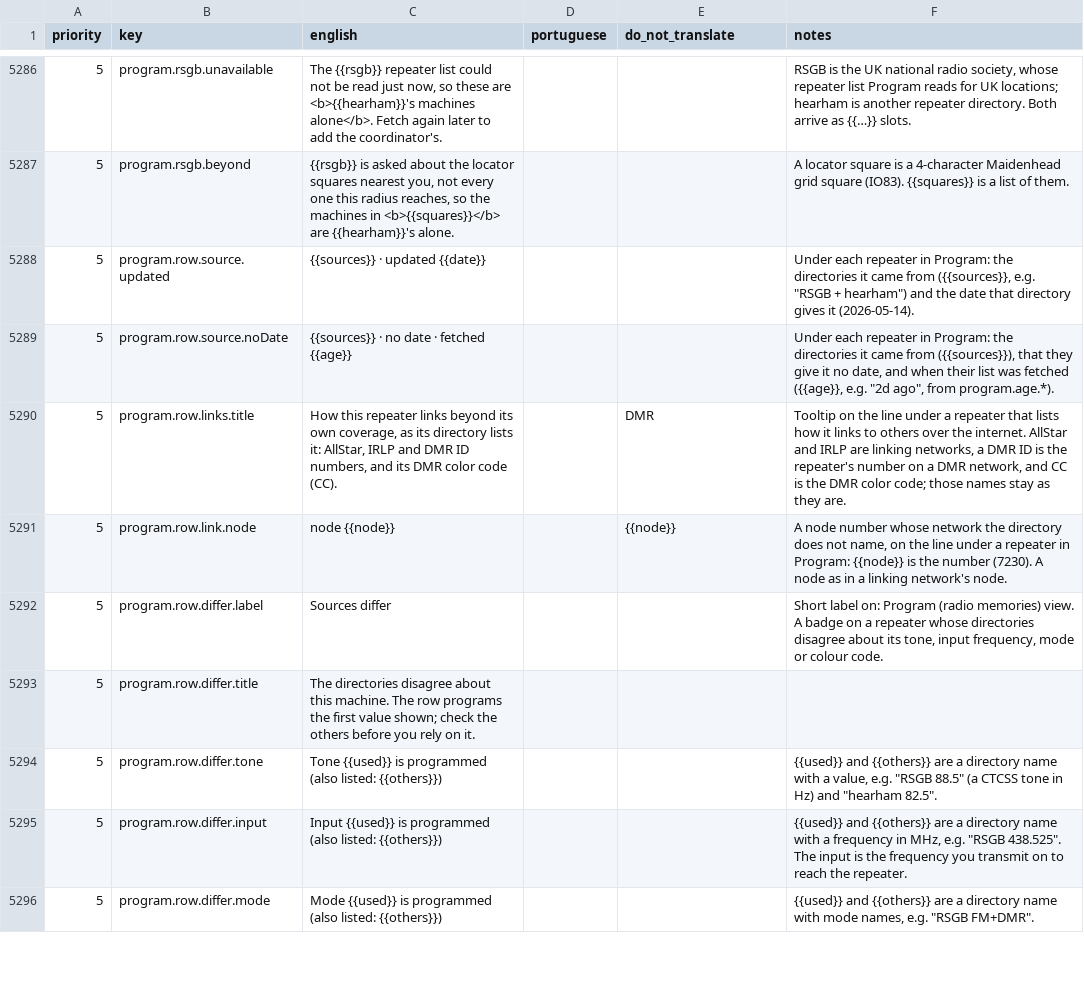
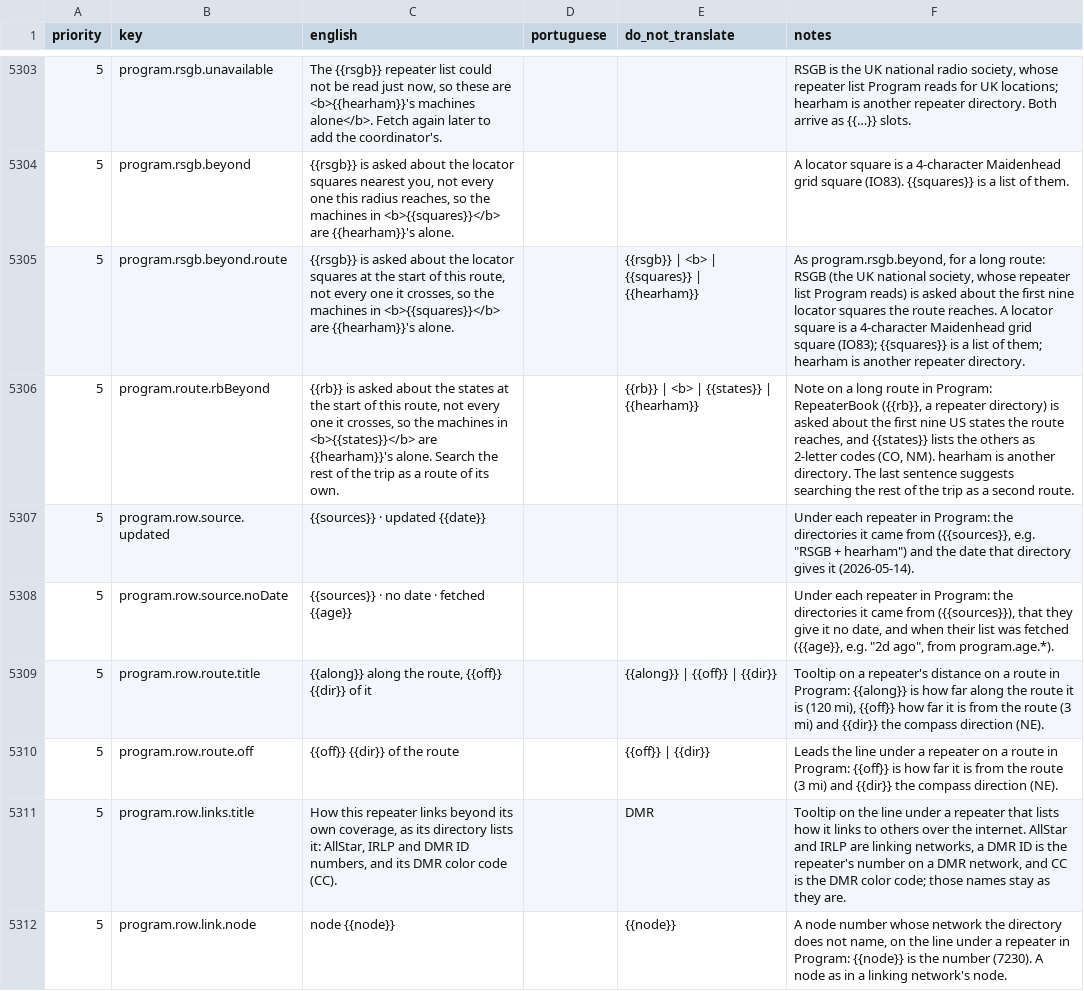
Before and after one commit to kd9taw/Nexus, a CSV file: translations/pt-BR/nexus-ptbr-translation.csv, drawn as a sheet; only a part is shown, gaps mark what is left out; the shorter side is filled out with more unchanged rows; the diff covers the shown part only; the diff names each change by its address in the sheet, - before the commit and + after, or states it on an @@ line.

```diff
--- a/translations/pt-BR/nexus-ptbr-translation.csv
+++ b/translations/pt-BR/nexus-ptbr-translation.csv
+row 5305: 5 | program.rsgb.beyond.route | {{rsgb}} is asked about the locator squares at the start of this route, not every one it crosses, so the machines in <b>{{squares}}</b> are {{hearham}}'s alone. |  | {{rsgb}} | <b> | {{squares}} | {{hearham}} | As program.rsgb.beyond, for a long route: RSGB (the UK national society, whose repeater list Program reads) is asked about the first nine locator squares the route reaches. A locator square is a 4-character Maidenhead grid square (IO83); {{squares}} is a list of them; hearham is another repeater directory.
+row 5306: 5 | program.route.rbBeyond | {{rb}} is asked about the states at the start of this route, not every one it crosses, so the machines in <b>{{states}}</b> are {{hearham}}'s alone. Search the rest of the trip as a route of its own. |  | {{rb}} | <b> | {{states}} | {{hearham}} | Note on a long route in Program: RepeaterBook ({{rb}}, a repeater directory) is asked about the first nine US states the route reaches, and {{states}} lists the others as 2-letter codes (CO, NM). hearham is another directory. The last sentence suggests searching the rest of the trip as a second route.
+row 5309: 5 | program.row.route.title | {{along}} along the route, {{off}} {{dir}} of it |  | {{along}} | {{off}} | {{dir}} | Tooltip on a repeater's distance on a route in Program: {{along}} is how far along the route it is (120 mi), {{off}} how far it is from the route (3 mi) and {{dir}} the compass direction (NE).
+row 5310: 5 | program.row.route.off | {{off}} {{dir}} of the route |  | {{off}} | {{dir}} | Leads the line under a repeater on a route in Program: {{off}} is how far it is from the route (3 mi) and {{dir}} the compass direction (NE).
```
Also changed, not shown: 17 added rows elsewhere in this file, 16 other files.
